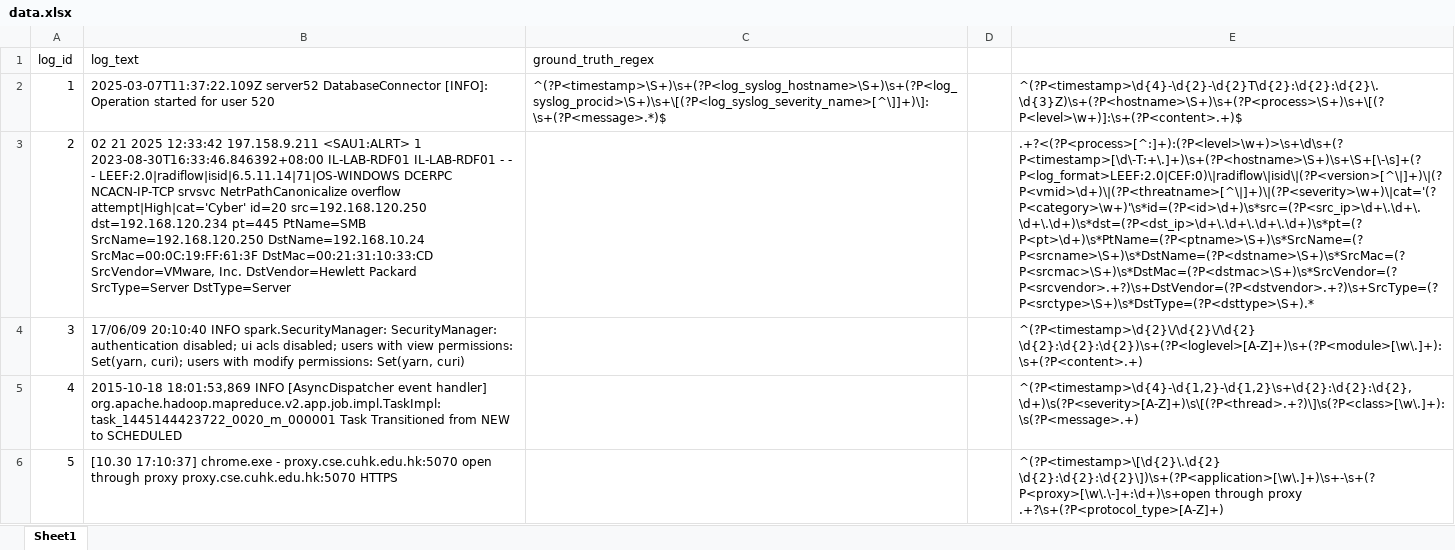
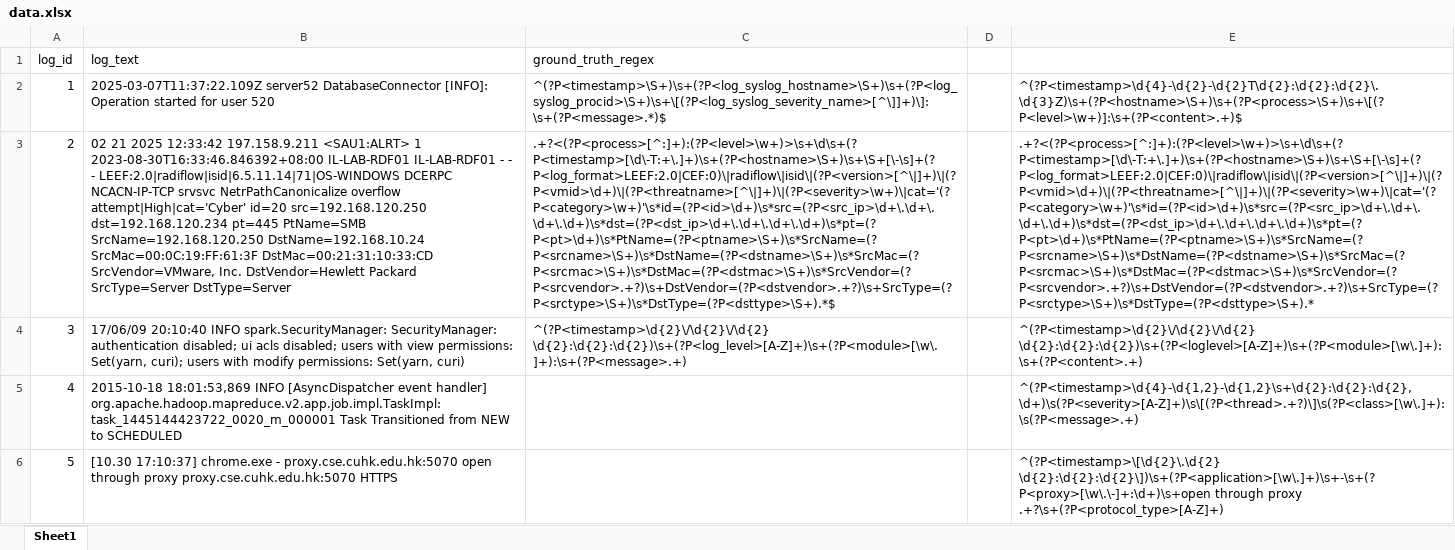
Before and after one commit to skykid17/smartlp_eval, an Excel workbook: data.xlsx, sheet Sheet1, drawn as a sheet; only a part is shown; values as stored, in another font and other column widths than the file's, no borders; the diff names each change by its address in the sheet, - before the commit and + after, or states it on an @@ line.

```diff
--- a/data.xlsx (sheet Sheet1)
+++ b/data.xlsx (sheet Sheet1)
-C3 (ground_truth_regex): (empty)
+C3 (ground_truth_regex): .+?<(?P<process>[^:]+):(?P<level>\w+)>\s+\d\s+(?P<timestamp>[\d\-T:+\.]+)\s+(?P<hostname>\S+)\s+\S+[\-\s]+(?P<log_format>LEEF:2.0|CEF:0)\|radiflow\|isid\|(?P<version>[^\|]+)\|(?P<vmid>\d+)\|(?P<threatname>[^\|]+)\|(?P<severity>\w+)\|cat='(?P<category>\w+)'\s*id=(?P<id>\d+)\s*src=(?P<src_ip>\d+\.\d+\.\d+\.\d+)\s*dst=(?P<dst_ip>\d+\.\d+\.\d+\.\d+)\s*pt=(?P<pt>\d+)\s*PtName=(?P<ptname>\S+)\s*SrcName=(?P<srcname>\S+)\s*DstName=(?P<dstname>\S+)\s*SrcMac=(?P<srcmac>\S+)\s*DstMac=(?P<dstmac>\S+)\s*SrcVendor=(?P<srcvendor>.+?)\s+DstVendor=(?P<dstvendor>.+?)\s+SrcType=(?P<srctype>\S+)\s*DstType=(?P<dsttype>\S+).*$
-C4 (ground_truth_regex): (empty)
+C4 (ground_truth_regex): ^(?P<timestamp>\d{2}\/\d{2}\/\d{2} \d{2}:\d{2}:\d{2})\s+(?P<log_level>[A-Z]+)\s+(?P<module>[\w\.]+):\s+(?P<message>.+)
```
Also changed, not shown: 6 other files.
